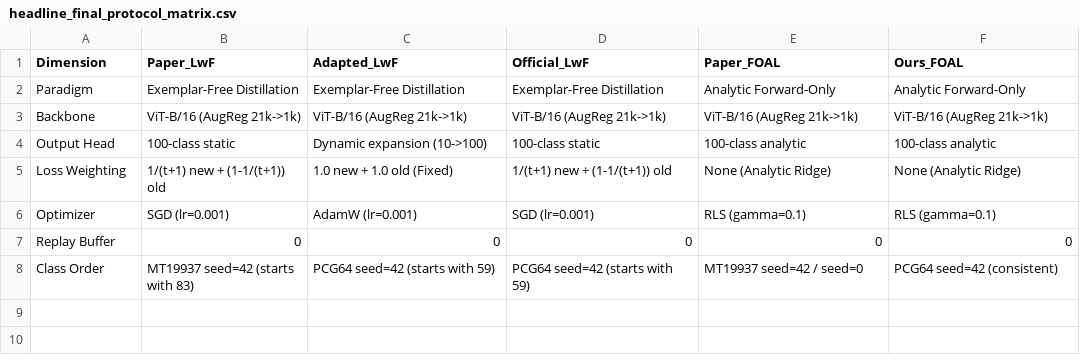
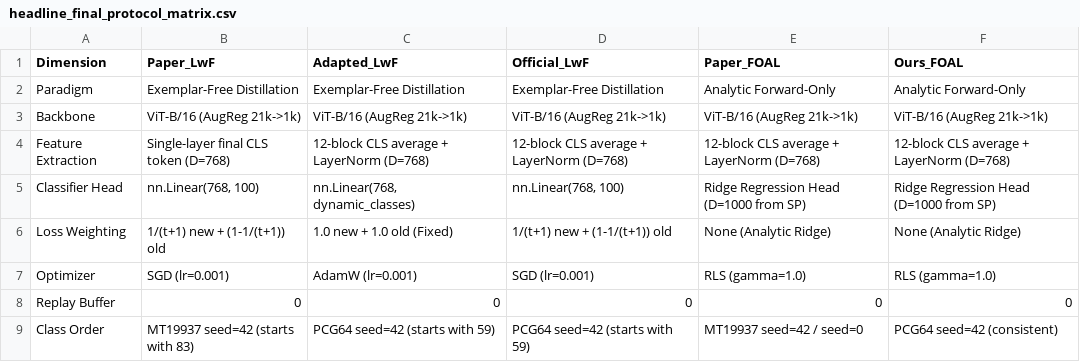
Before and after one commit to caoban123/F-OAL, a CSV file: results/headline_analysis/headline_final_protocol_matrix.csv, drawn as a sheet.

Commit message:
docs(headline): resolve 768-dim feature fusion parity, correct lwf rigidity analysis, and finalize cifar100 report

```diff
--- a/results/headline_analysis/headline_final_protocol_matrix.csv
+++ b/results/headline_analysis/headline_final_protocol_matrix.csv
@@ -3,5 +3,6 @@ Paradigm,Exemplar-Free Distillation,Exemplar-Free Distillation,Exemplar-Free Dis
 Backbone,ViT-B/16 (AugReg 21k->1k),ViT-B/16 (AugReg 21k->1k),ViT-B/16 (AugReg 21k->1k),ViT-B/16 (AugReg 21k->1k),ViT-B/16 (AugReg 21k->1k)
-Output Head,100-class static,Dynamic expansion (10->100),100-class static,100-class analytic,100-class analytic
+Feature Extraction,Single-layer final CLS token (D=768),12-block CLS average + LayerNorm (D=768),12-block CLS average + LayerNorm (D=768),12-block CLS average + LayerNorm (D=768),12-block CLS average + LayerNorm (D=768)
+Classifier Head,"nn.Linear(768, 100)","nn.Linear(768, dynamic_classes)","nn.Linear(768, 100)",Ridge Regression Head (D=1000 from SP),Ridge Regression Head (D=1000 from SP)
 Loss Weighting,1/(t+1) new + (1-1/(t+1)) old,1.0 new + 1.0 old (Fixed),1/(t+1) new + (1-1/(t+1)) old,None (Analytic Ridge),None (Analytic Ridge)
-Optimizer,SGD (lr=0.001),AdamW (lr=0.001),SGD (lr=0.001),RLS (gamma=0.1),RLS (gamma=0.1)
+Optimizer,SGD (lr=0.001),AdamW (lr=0.001),SGD (lr=0.001),RLS (gamma=1.0),RLS (gamma=1.0)
 Replay Buffer,0,0,0,0,0
```
Also changed, not shown: results/headline_analysis/headline_final_metrics.csv, results/headline_analysis/headline_final_paper_comparison.csv, 9 other files.
